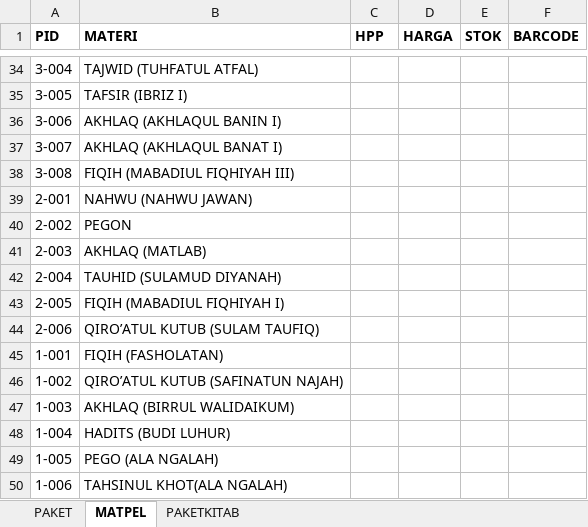
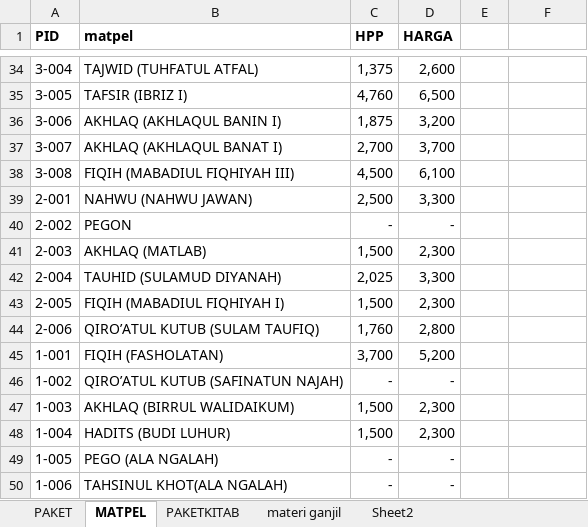
Before and after one commit to cahya666/kitab, an Excel workbook: data/daftar paket.xlsx, sheet MATPEL, drawn as a sheet; only a part is shown, gaps mark what is left out; values as stored, in another font and other column widths than the file's, no borders; the diff covers the shown part only; the diff names each change by its address in the sheet, - before the commit and + after, or states it on an @@ line.

```diff
--- a/data/daftar paket.xlsx (sheet MATPEL)
+++ b/data/daftar paket.xlsx (sheet MATPEL)
+sheet tab: materi ganjil
+sheet tab: Sheet2
-B1: MATERI
+B1: matpel
-E1: STOK
+E1: (empty)
-F1: BARCODE
+F1: (empty)
-C34 (HPP): (empty)
+C34 (HPP): 1,375
-D34 (HARGA): (empty)
+D34 (HARGA): 2,600
-C35 (HPP): (empty)
+C35 (HPP): 4,760
-D35 (HARGA): (empty)
+D35 (HARGA): 6,500
-C36 (HPP): (empty)
+C36 (HPP): 1,875
-D36 (HARGA): (empty)
+D36 (HARGA): 3,200
-C37 (HPP): (empty)
+C37 (HPP): 2,700
-D37 (HARGA): (empty)
+D37 (HARGA): 3,700
-C38 (HPP): (empty)
+C38 (HPP): 4,500
-D38 (HARGA): (empty)
+D38 (HARGA): 6,100
-C39 (HPP): (empty)
+C39 (HPP): 2,500
-D39 (HARGA): (empty)
+D39 (HARGA): 3,300
-C40 (HPP): (empty)
+C40 (HPP): -
-D40 (HARGA): (empty)
+D40 (HARGA): -
-C41 (HPP): (empty)
+C41 (HPP): 1,500
-D41 (HARGA): (empty)
+D41 (HARGA): 2,300
-C42 (HPP): (empty)
+C42 (HPP): 2,025
-D42 (HARGA): (empty)
+D42 (HARGA): 3,300
-C43 (HPP): (empty)
+C43 (HPP): 1,500
-D43 (HARGA): (empty)
+D43 (HARGA): 2,300
-C44 (HPP): (empty)
+C44 (HPP): 1,760
-D44 (HARGA): (empty)
+D44 (HARGA): 2,800
-C45 (HPP): (empty)
+C45 (HPP): 3,700
-D45 (HARGA): (empty)
+D45 (HARGA): 5,200
-C46 (HPP): (empty)
+C46 (HPP): -
-D46 (HARGA): (empty)
+D46 (HARGA): -
-C47:C48 (HPP): (empty)
+C47:C48 (HPP): 1,500
-D47:D48 (HARGA): (empty)
+D47:D48 (HARGA): 2,300
-C49:C50 (HPP): (empty)
+C49:C50 (HPP): -
-D49:D50 (HARGA): (empty)
+D49:D50 (HARGA): -
```
Also changed, not shown: 64 edited cells elsewhere in this sheet, data/DATA SISWA 1435-1436 Hijriyah.xlsx, 10 other files.
